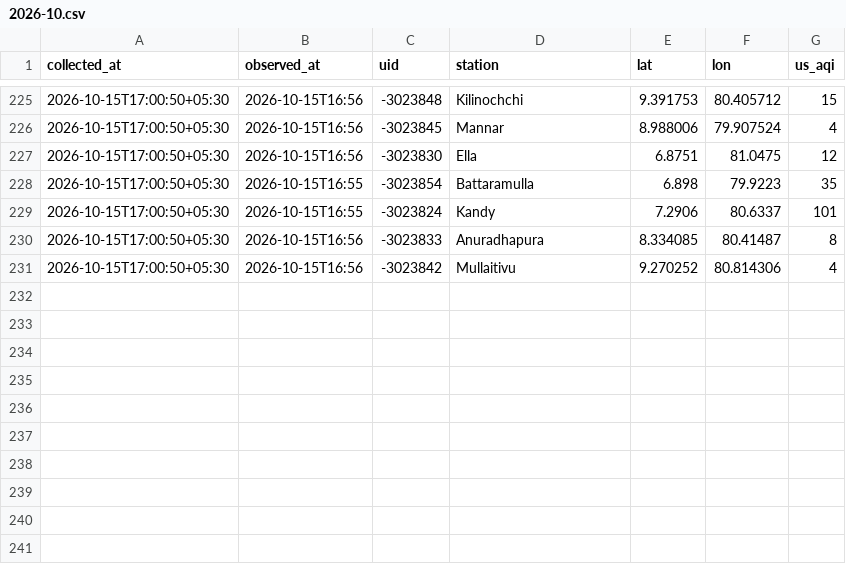
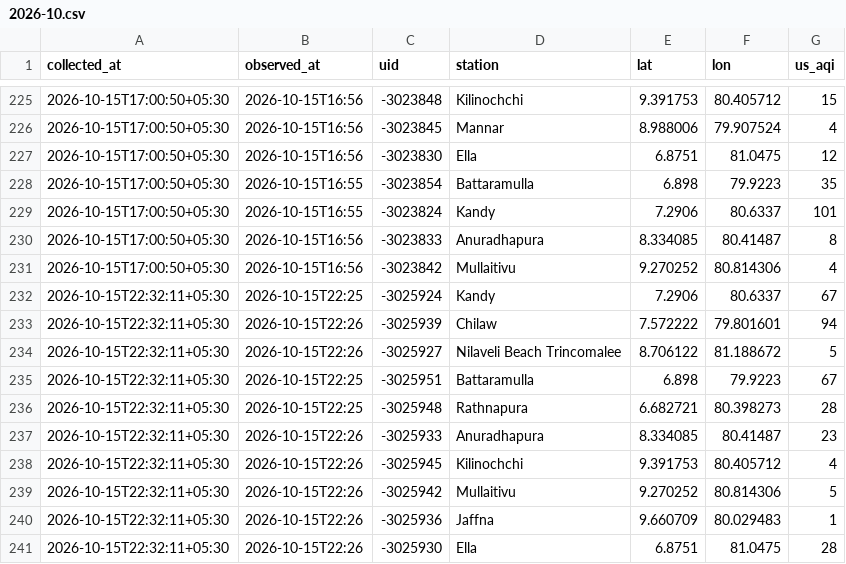
Before and after one commit to fectlk/aq-data-collector, a CSV file: data/waqi/2026-10.csv, drawn as a sheet; only a part is shown, gaps mark what is left out.

Commit message:
data: AQI update 2026-10-15 22:38 SLST

```diff
--- a/data/waqi/2026-10.csv
+++ b/data/waqi/2026-10.csv
@@ -231 +231,11 @@ collected_at,observed_at,uid,station,lat,lon,us_aqi
 2026-10-15T17:00:50+05:30,2026-10-15T16:56,-3023842,Mullaitivu,9.270252,80.814306,4
+2026-10-15T22:32:11+05:30,2026-10-15T22:25,-3025924,Kandy,7.2906,80.6337,67
+2026-10-15T22:32:11+05:30,2026-10-15T22:26,-3025939,Chilaw,7.572222,79.801601,94
+2026-10-15T22:32:11+05:30,2026-10-15T22:26,-3025927,Nilaveli Beach Trincomalee,8.706122,81.188672,5
+2026-10-15T22:32:11+05:30,2026-10-15T22:25,-3025951,Battaramulla,6.898,79.9223,67
+2026-10-15T22:32:11+05:30,2026-10-15T22:25,-3025948,Rathnapura,6.682721,80.398273,28
+2026-10-15T22:32:11+05:30,2026-10-15T22:26,-3025933,Anuradhapura,8.334085,80.41487,23
+2026-10-15T22:32:11+05:30,2026-10-15T22:26,-3025945,Kilinochchi,9.391753,80.405712,4
+2026-10-15T22:32:11+05:30,2026-10-15T22:26,-3025942,Mullaitivu,9.270252,80.814306,5
+2026-10-15T22:32:11+05:30,2026-10-15T22:26,-3025936,Jaffna,9.660709,80.029483,1
+2026-10-15T22:32:11+05:30,2026-10-15T22:26,-3025930,Ella,6.8751,81.0475,28
```
Also changed, not shown: data/2026-10.csv, data/iqair/2026-10.csv, 2 other files.
